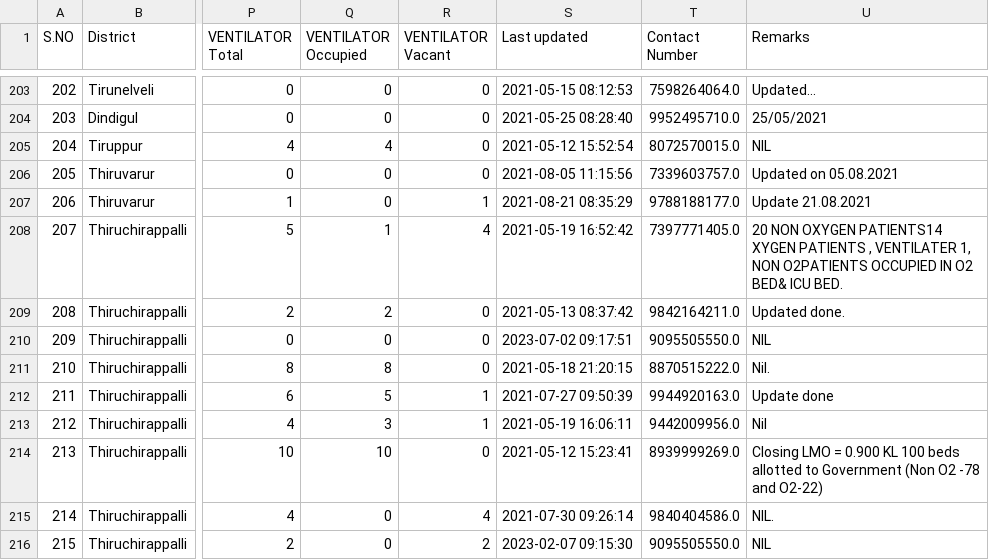
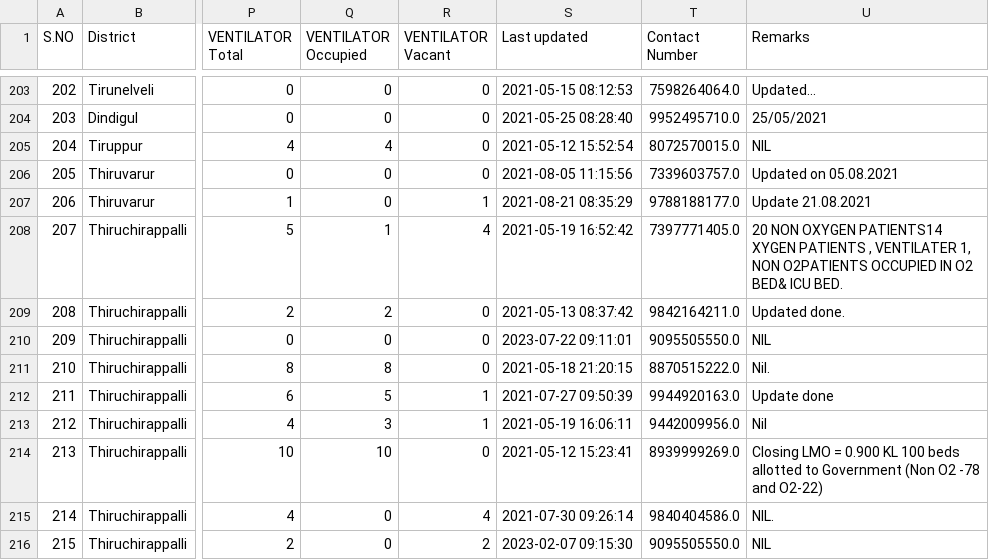
Before and after one commit to mskian/tamil-nadu-covid-beds-api, a CSV file: data/beds.csv, drawn as a sheet; only a part is shown, gaps mark what is left out; the diff names each change by its address in the sheet, - before the commit and + after, or states it on an @@ line.

```diff
--- a/data/beds.csv
+++ b/data/beds.csv
-S210 (Last updated): 2023-07-02 09:17:51
+S210 (Last updated): 2023-07-22 09:11:01
```
Also changed, not shown: 1 other file.
